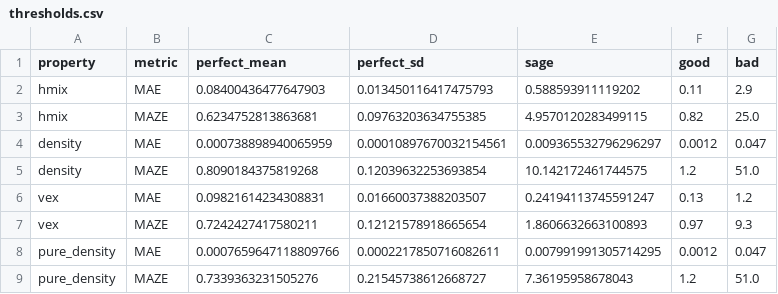
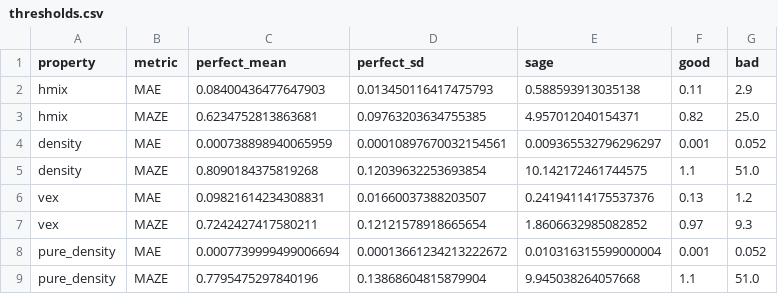
Before and after one commit to fjclark/ml-peg-liquid-mixtures-input-generation, a CSV file: data/power_analysis/thresholds.csv, drawn as a sheet.

Commit message:
Use all pure densities in the power analysis thresholds

```diff
--- a/data/power_analysis/thresholds.csv
+++ b/data/power_analysis/thresholds.csv
@@ -1,9 +1,9 @@
 property,metric,perfect_mean,perfect_sd,sage,good,bad
-hmix,MAE,0.08400436477647903,0.013450116417475793,0.588593911119202,0.11,2.9
-hmix,MAZE,0.6234752813863681,0.09763203634755385,4.9570120283499115,0.82,25.0
-density,MAE,0.000738898940065959,0.00010897670032154561,0.009365532796296297,0.0012,0.047
-density,MAZE,0.8090184375819268,0.12039632253693854,10.142172461744575,1.2,51.0
-vex,MAE,0.09821614234308831,0.01660037388203507,0.24194113745591247,0.13,1.2
-vex,MAZE,0.7242427417580211,0.12121578918665654,1.8606632663100893,0.97,9.3
-pure_density,MAE,0.0007659647118809766,0.0002217850716082611,0.007991991305714295,0.0012,0.047
-pure_density,MAZE,0.7339363231505276,0.21545738612668727,7.36195958678043,1.2,51.0
+hmix,MAE,0.08400436477647903,0.013450116417475793,0.588593913035138,0.11,2.9
+hmix,MAZE,0.6234752813863681,0.09763203634755385,4.957012040154371,0.82,25.0
+density,MAE,0.000738898940065959,0.00010897670032154561,0.009365532796296297,0.001,0.052
+density,MAZE,0.8090184375819268,0.12039632253693854,10.142172461744575,1.1,51.0
+vex,MAE,0.09821614234308831,0.01660037388203507,0.24194114175537376,0.13,1.2
+vex,MAZE,0.7242427417580211,0.12121578918665654,1.8606632985082852,0.97,9.3
+pure_density,MAE,0.0007739999499006694,0.00013661234213222672,0.010316315599000004,0.001,0.052
+pure_density,MAZE,0.7795475297840196,0.13868604815879904,9.945038264057668,1.1,51.0
```
Also changed, not shown: data/power_analysis/allocation.csv, data/power_analysis/bootstrap.csv, 12 other files.
